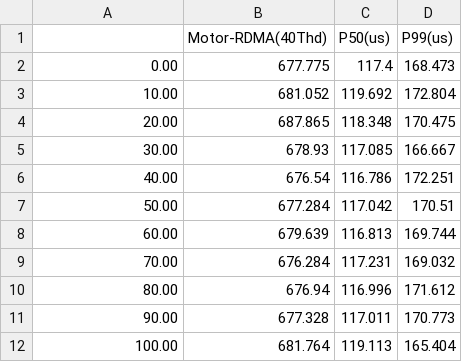
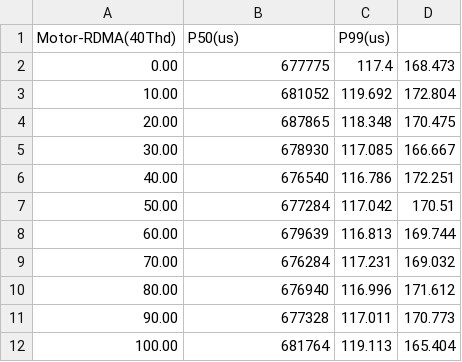
Before and after one commit to yibo-huang/tigon, a CSV file: results/motor/40threads/ycsb-remote-txn-overhead-ro-0.7 copy.csv, drawn as a sheet.

```diff
--- a/results/motor/40threads/ycsb-remote-txn-overhead-ro-0.7 copy.csv
+++ b/results/motor/40threads/ycsb-remote-txn-overhead-ro-0.7 copy.csv
@@ -1,12 +1,12 @@
-,Motor-RDMA(40Thd),P50(us),P99(us)
-0.00,677.775,117.4,168.473
-10.00,681.052,119.692,172.804
-20.00,687.865,118.348,170.475
-30.00,678.93,117.085,166.667
-40.00,676.54,116.786,172.251
-50.00,677.284,117.042,170.51
-60.00,679.639,116.813,169.744
-70.00,676.284,117.231,169.032
-80.00,676.94,116.996,171.612
-90.00,677.328,117.011,170.773
-100.00,681.764,119.113,165.404
+Motor-RDMA(40Thd),P50(us),P99(us)
+0.00,677775,117.4,168.473
+10.00,681052,119.692,172.804
+20.00,687865,118.348,170.475
+30.00,678930,117.085,166.667
+40.00,676540,116.786,172.251
+50.00,677284,117.042,170.51
+60.00,679639,116.813,169.744
+70.00,676284,117.231,169.032
+80.00,676940,116.996,171.612
+90.00,677328,117.011,170.773
+100.00,681764,119.113,165.404
```
Also changed, not shown: results/motor/40threads/tpcc-remote-txn-overhead.csv, results/motor/40threads/ycsb-remote-txn-overhead-ro-0.99.csv, 3 other files.
